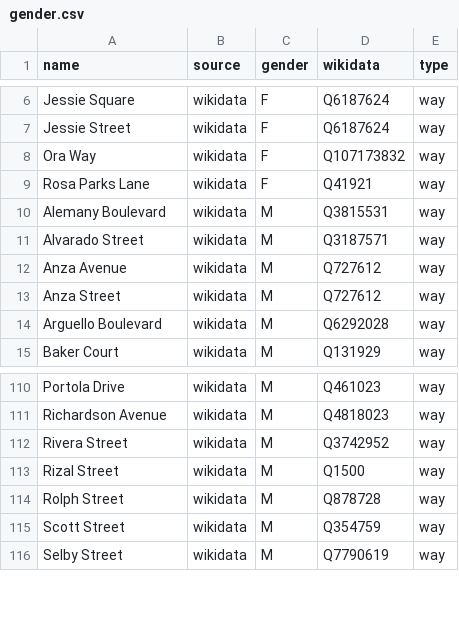
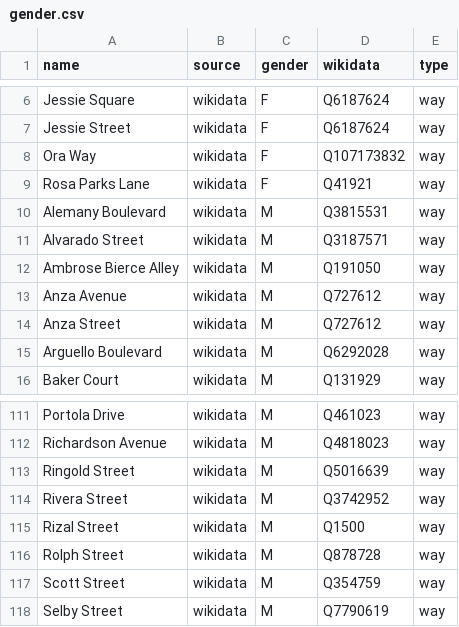
Before and after one commit to EqualStreetNames/equalstreetnames-sanfrancisco, a CSV file: data/gender.csv, drawn as a sheet; only a part is shown, gaps mark what is left out.

```diff
--- a/data/gender.csv
+++ b/data/gender.csv
@@ -11,2 +11,3 @@ name,source,gender,wikidata,type
 "Alvarado Street",wikidata,M,Q3187571,way
+"Ambrose Bierce Alley",wikidata,M,Q191050,way
 "Anza Avenue",wikidata,M,Q727612,way
@@ -111,2 +112,3 @@ name,source,gender,wikidata,type
 "Richardson Avenue",wikidata,M,Q4818023,way
+"Ringold Street",wikidata,M,Q5016639,way
 "Rivera Street",wikidata,M,Q3742952,way
```
Also changed, not shown: data/other.csv, 3 other files.
